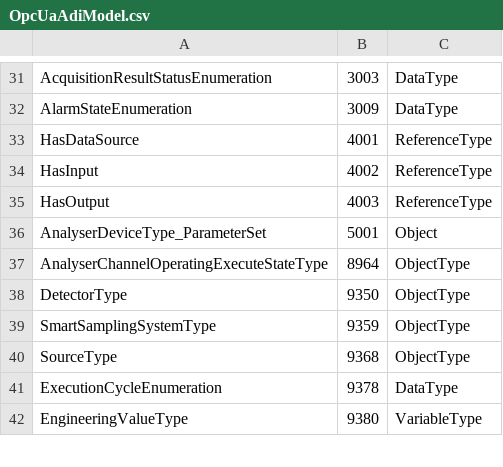
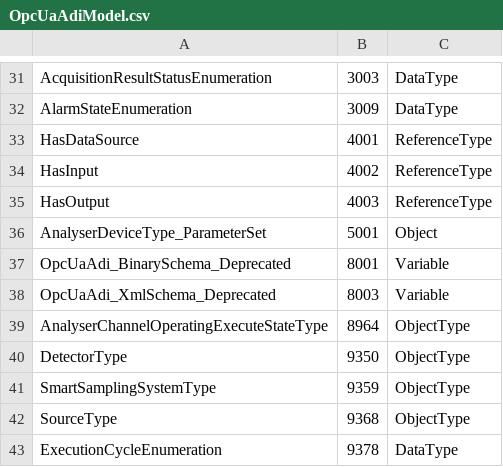
Before and after one commit to OPCFoundation/UA-ModelCompiler, a CSV file: ModelCompiler/Design/OpcUaAdiModel.csv, drawn as a sheet; only a part is shown, gaps mark what is left out; the shorter side is filled out with more unchanged rows.

```diff
--- a/ModelCompiler/Design/OpcUaAdiModel.csv
+++ b/ModelCompiler/Design/OpcUaAdiModel.csv
@@ -36,2 +36,4 @@ HasOutput,4003,ReferenceType
 AnalyserDeviceType_ParameterSet,5001,Object
+OpcUaAdi_BinarySchema_Deprecated,8001,Variable
+OpcUaAdi_XmlSchema_Deprecated,8003,Variable
 AnalyserChannelOperatingExecuteStateType,8964,ObjectType
```
Also changed, not shown: ModelCompiler/Design/MTConnectModel.csv, ModelCompiler/Design/OpcUaDiModel.csv, 30 other files.
